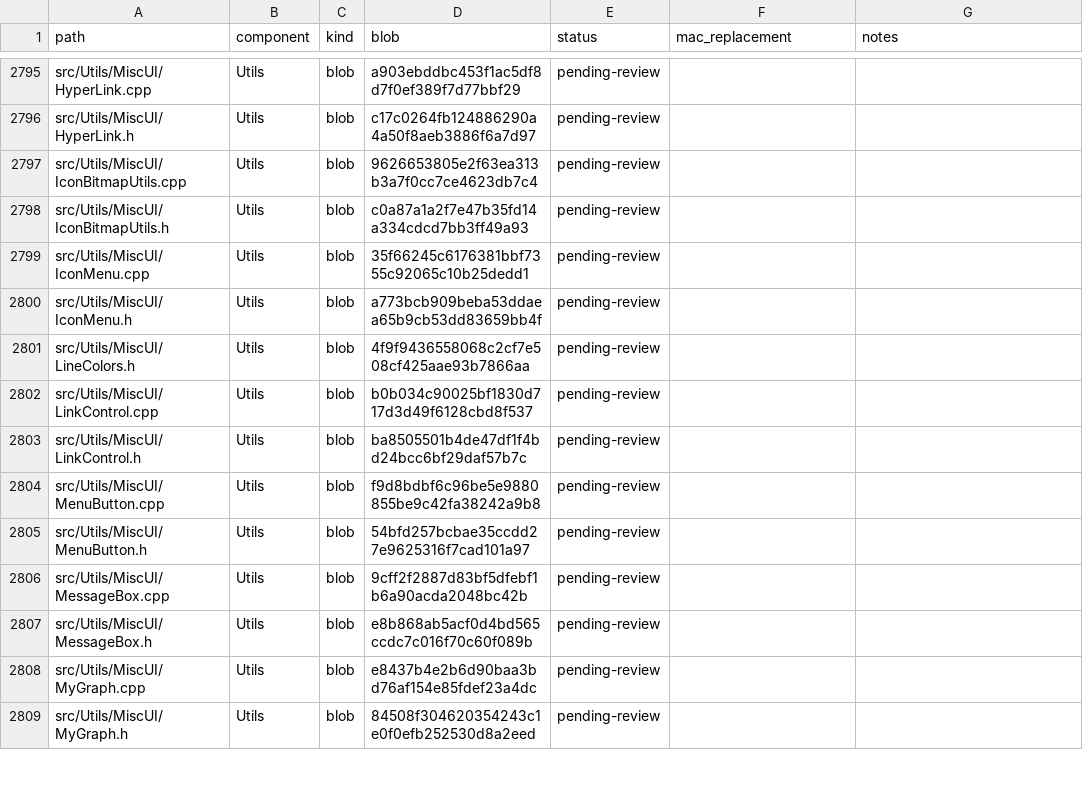
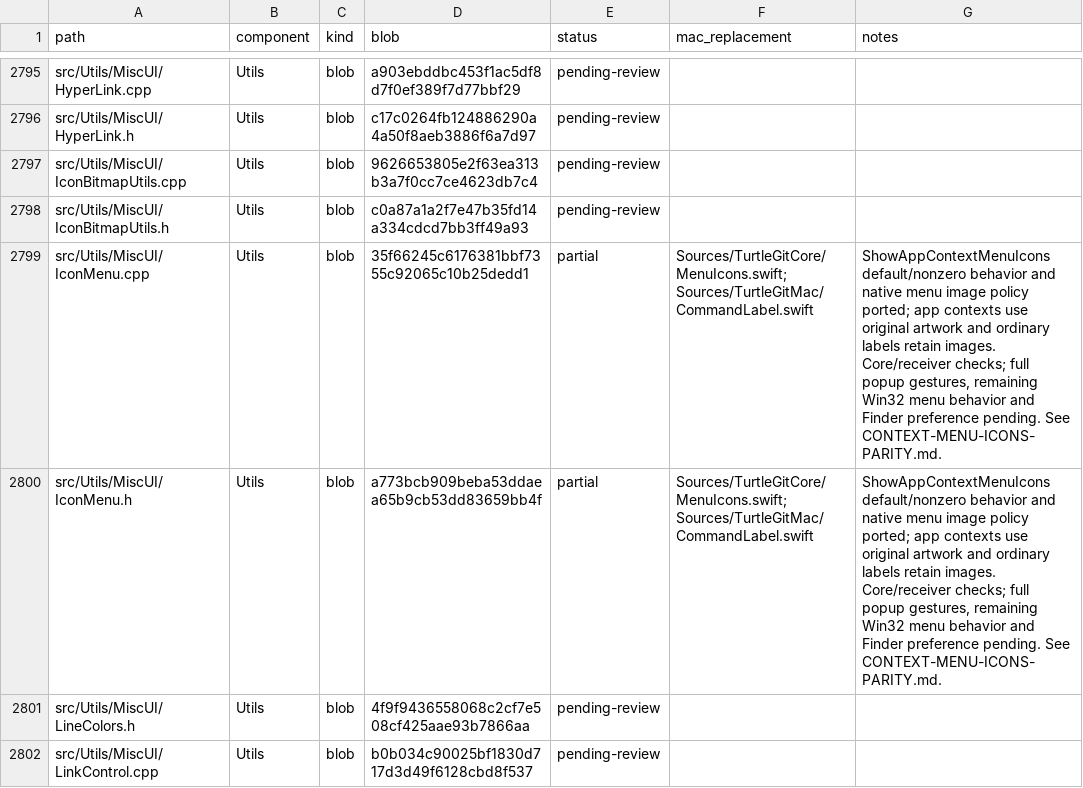
Before and after one commit to jfk-solutions/turtle-git-mac, a CSV file: docs/upstream-files.csv, drawn as a sheet; only a part is shown, gaps mark what is left out; the shorter side is filled out with more unchanged rows.

Commit message:
Port application context-menu icon preference across native menus

```diff
--- a/docs/upstream-files.csv
+++ b/docs/upstream-files.csv
@@ -2798,4 +2798,4 @@ src/Utils/MiscUI/IconBitmapUtils.cpp,Utils,blob,9626653805e2f63ea313b3a7f0cc7ce4
 src/Utils/MiscUI/IconBitmapUtils.h,Utils,blob,c0a87a1a2f7e47b35fd14a334cdcd7bb3ff49a93,pending-review,,
-src/Utils/MiscUI/IconMenu.cpp,Utils,blob,35f66245c6176381bbf7355c92065c10b25dedd1,pending-review,,
-src/Utils/MiscUI/IconMenu.h,Utils,blob,a773bcb909beba53ddaea65b9cb53dd83659bb4f,pending-review,,
+src/Utils/MiscUI/IconMenu.cpp,Utils,blob,35f66245c6176381bbf7355c92065c10b25dedd1,partial,Sources/TurtleGitCore/MenuIcons.swift; Sources/TurtleGitMac/CommandLabel.swift,"ShowAppContextMenuIcons default/nonzero behavior and native menu image policy ported; app contexts use original artwork and ordinary labels retain images. Core/receiver checks; full popup gestures, remaining Win32 menu behavior and Finder preference pending. See CONTEXT-MENU-ICONS-PARITY.md."
+src/Utils/MiscUI/IconMenu.h,Utils,blob,a773bcb909beba53ddaea65b9cb53dd83659bb4f,partial,Sources/TurtleGitCore/MenuIcons.swift; Sources/TurtleGitMac/CommandLabel.swift,"ShowAppContextMenuIcons default/nonzero behavior and native menu image policy ported; app contexts use original artwork and ordinary labels retain images. Core/receiver checks; full popup gestures, remaining Win32 menu behavior and Finder preference pending. See CONTEXT-MENU-ICONS-PARITY.md."
 src/Utils/MiscUI/LineColors.h,Utils,blob,4f9f9436558068c2cf7e508cf425aae93b7866aa,pending-review,,
```
Also changed, not shown: 28 other files.
